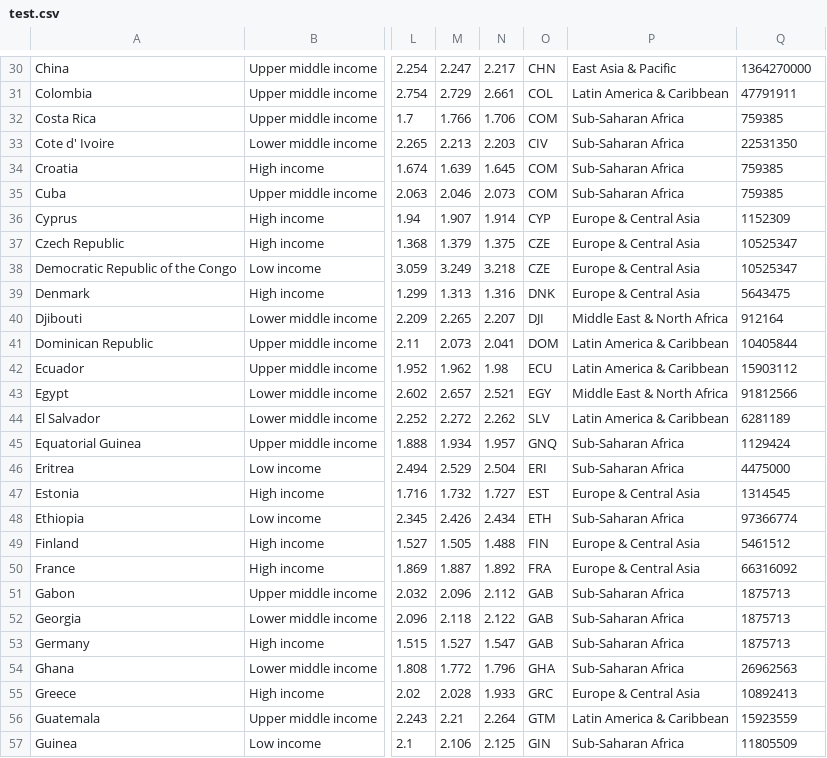
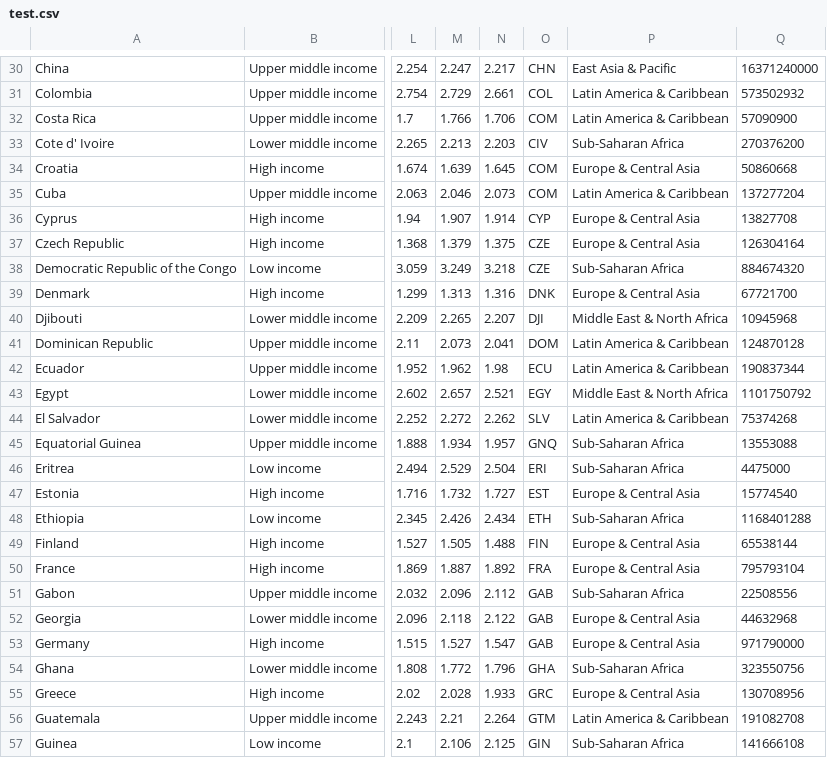
Before and after one commit to andras-szesztai/global-peace-index, a CSV file: src/data/test.csv, drawn as a sheet; only a part is shown, gaps mark what is left out; the diff covers the shown part only; the diff names each change by its address in the sheet, - before the commit and + after, or states it on an @@ line.

```diff
--- a/src/data/test.csv
+++ b/src/data/test.csv
-Q30: 1364270000
+Q30: 16371240000
-Q31: 47791911
+Q31: 573502932
-P32: Sub-Saharan Africa
+P32: Latin America & Caribbean
-Q32: 759385
+Q32: 57090900
-Q33: 22531350
+Q33: 270376200
-P34: Sub-Saharan Africa
+P34: Europe & Central Asia
-Q34: 759385
+Q34: 50860668
-P35: Sub-Saharan Africa
+P35: Latin America & Caribbean
-Q35: 759385
+Q35: 137277204
-Q36: 1152309
+Q36: 13827708
-Q37: 10525347
+Q37: 126304164
-P38: Europe & Central Asia
+P38: Sub-Saharan Africa
-Q38: 10525347
+Q38: 884674320
-Q39: 5643475
+Q39: 67721700
-Q40: 912164
+Q40: 10945968
-Q41: 10405844
+Q41: 124870128
-Q42: 15903112
+Q42: 190837344
-Q43: 91812566
+Q43: 1101750792
-Q44: 6281189
+Q44: 75374268
-Q45: 1129424
+Q45: 13553088
-Q47: 1314545
+Q47: 15774540
-Q48: 97366774
+Q48: 1168401288
-Q49: 5461512
+Q49: 65538144
-Q50: 66316092
+Q50: 795793104
-Q51: 1875713
+Q51: 22508556
-P52:P53: Sub-Saharan Africa
+P52:P53: Europe & Central Asia
-Q52: 1875713
+Q52: 44632968
-Q53: 1875713
+Q53: 971790000
-Q54: 26962563
+Q54: 323550756
-Q55: 10892413
+Q55: 130708956
-Q56: 15923559
+Q56: 191082708
-Q57: 11805509
+Q57: 141666108
```
Also changed, not shown: 141 edited cells elsewhere in this file, 1 other file.
